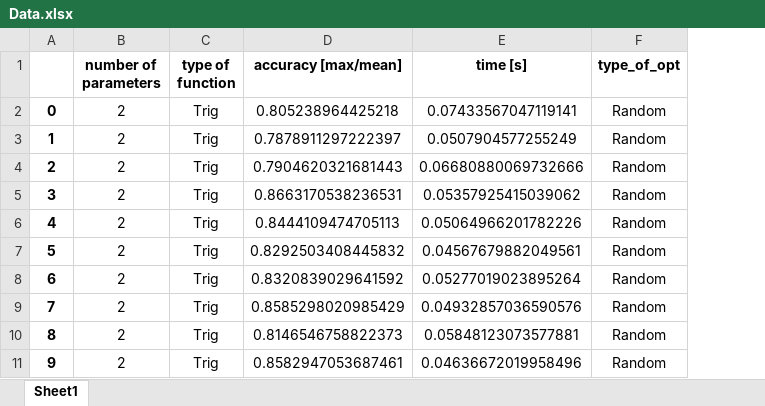
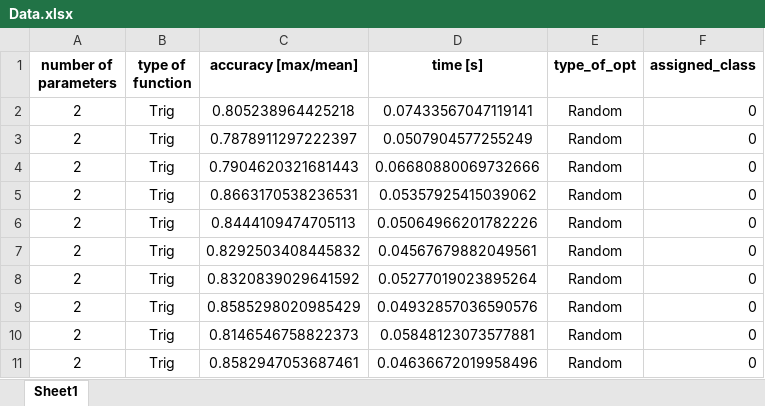
Before and after one commit to Optimistic-Optimizers/Black-Box-Optimization, an Excel workbook: Data.xlsx, sheet Sheet1, drawn as a sheet; only a part is shown; values as stored, in another font and other column widths than the file's, no borders; removed rows and columns are numbered as before the commit, all else as after; the diff names each change by its address in the sheet, - before the commit and + after, or states it on an @@ line.

Commit message:
data

```diff
--- a/Data.xlsx (sheet Sheet1)
+++ b/Data.xlsx (sheet Sheet1)
-column A, rows 2-11: 0 | 1 | 2 | 3 | 4 | 5 | 6 | 7 | 8 | 9
+column F (assigned_class), rows 2-11: all 0
```
